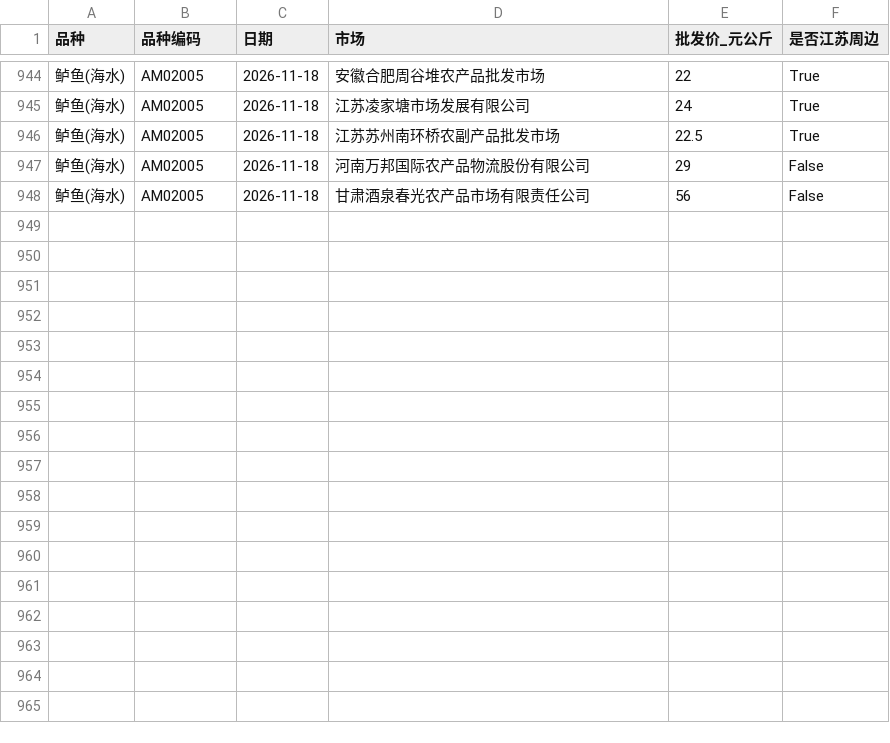
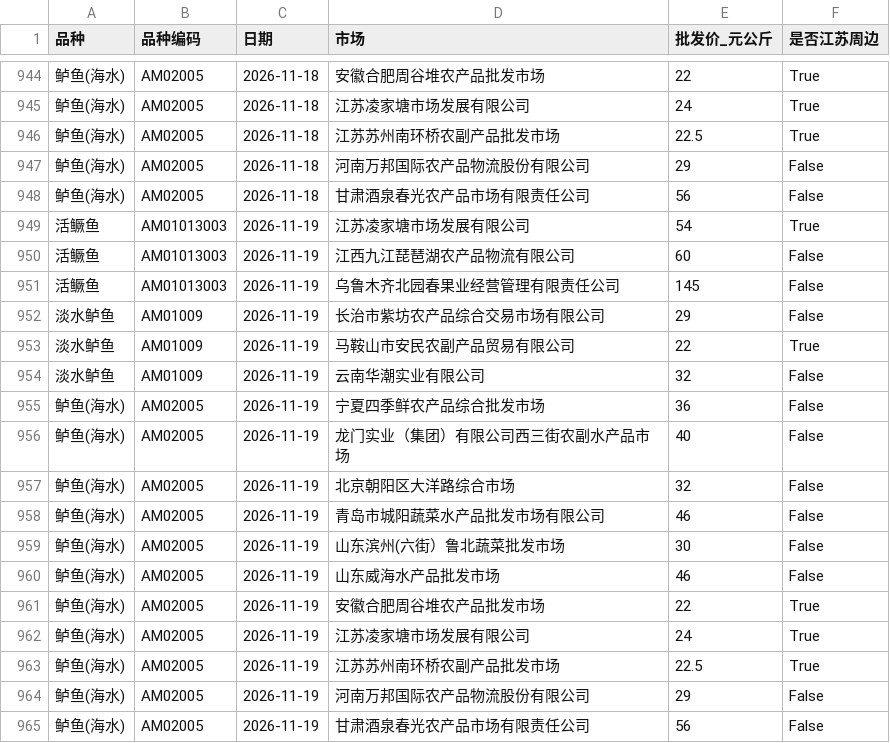
Before and after one commit to gehuEOD/fish-price-dashboard, a CSV file: fish_prices_history.csv, drawn as a sheet; only a part is shown, gaps mark what is left out.

```diff
--- a/fish_prices_history.csv
+++ b/fish_prices_history.csv
@@ -948 +948,18 @@
 鲈鱼(海水),AM02005,2026-11-18,甘肃酒泉春光农产品市场有限责任公司,56,False
+活鳜鱼,AM01013003,2026-11-19,江苏凌家塘市场发展有限公司,54,True
+活鳜鱼,AM01013003,2026-11-19,江西九江琵琶湖农产品物流有限公司,60,False
+活鳜鱼,AM01013003,2026-11-19,乌鲁木齐北园春果业经营管理有限责任公司,145,False
+淡水鲈鱼,AM01009,2026-11-19,长治市紫坊农产品综合交易市场有限公司,29,False
+淡水鲈鱼,AM01009,2026-11-19,马鞍山市安民农副产品贸易有限公司,22,True
+淡水鲈鱼,AM01009,2026-11-19,云南华潮实业有限公司,32,False
+鲈鱼(海水),AM02005,2026-11-19,宁夏四季鲜农产品综合批发市场,36,False
+鲈鱼(海水),AM02005,2026-11-19,龙门实业（集团）有限公司西三街农副水产品市场,40,False
+鲈鱼(海水),AM02005,2026-11-19,北京朝阳区大洋路综合市场,32,False
+鲈鱼(海水),AM02005,2026-11-19,青岛市城阳蔬菜水产品批发市场有限公司,46,False
+鲈鱼(海水),AM02005,2026-11-19,山东滨州(六街）鲁北蔬菜批发市场,30,False
+鲈鱼(海水),AM02005,2026-11-19,山东威海水产品批发市场,46,False
+鲈鱼(海水),AM02005,2026-11-19,安徽合肥周谷堆农产品批发市场,22,True
+鲈鱼(海水),AM02005,2026-11-19,江苏凌家塘市场发展有限公司,24,True
+鲈鱼(海水),AM02005,2026-11-19,江苏苏州南环桥农副产品批发市场,22.5,True
+鲈鱼(海水),AM02005,2026-11-19,河南万邦国际农产品物流股份有限公司,29,False
+鲈鱼(海水),AM02005,2026-11-19,甘肃酒泉春光农产品市场有限责任公司,56,False
```
Also changed, not shown: fish_prices.csv, 5 other files.
